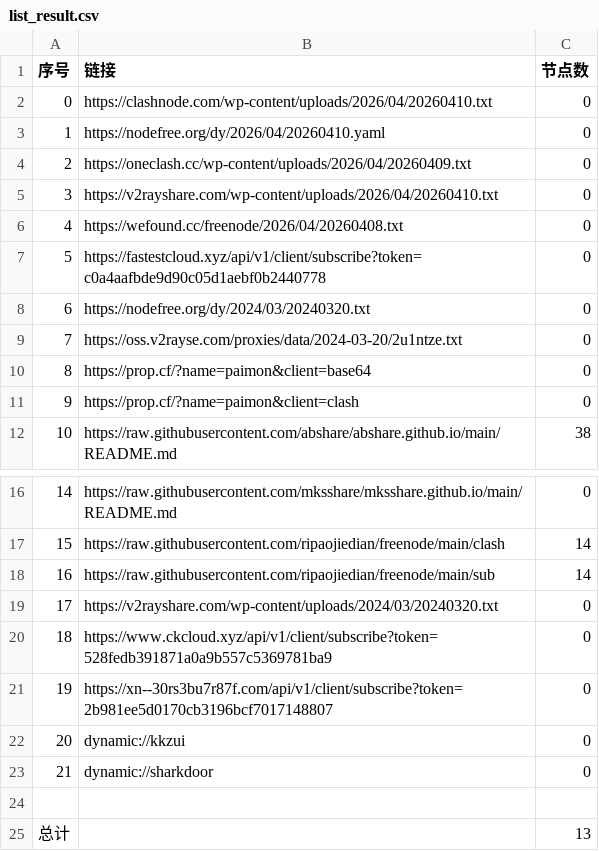
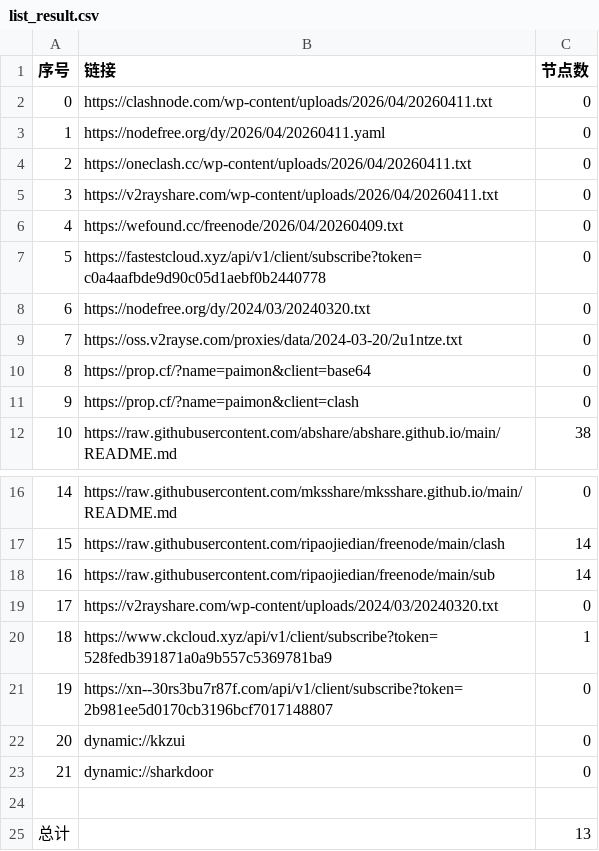
Before and after one commit to prhom-jpg/AutoMergePublicNodes, a CSV file: list_result.csv, drawn as a sheet; only a part is shown, gaps mark what is left out.

```diff
--- a/list_result.csv
+++ b/list_result.csv
@@ -1,7 +1,7 @@
 序号,链接,节点数
-0,https://clashnode.com/wp-content/uploads/2026/04/20260410.txt,0
-1,https://nodefree.org/dy/2026/04/20260410.yaml,0
-2,https://oneclash.cc/wp-content/uploads/2026/04/20260409.txt,0
-3,https://v2rayshare.com/wp-content/uploads/2026/04/20260410.txt,0
-4,https://wefound.cc/freenode/2026/04/20260408.txt,0
+0,https://clashnode.com/wp-content/uploads/2026/04/20260411.txt,0
+1,https://nodefree.org/dy/2026/04/20260411.yaml,0
+2,https://oneclash.cc/wp-content/uploads/2026/04/20260411.txt,0
+3,https://v2rayshare.com/wp-content/uploads/2026/04/20260411.txt,0
+4,https://wefound.cc/freenode/2026/04/20260409.txt,0
 5,https://fastestcloud.xyz/api/v1/client/subscribe?token=c0a4aafbde9d90c05d1aebf0b2440778,0
@@ -19,3 +19,3 @@
 17,https://v2rayshare.com/wp-content/uploads/2024/03/20240320.txt,0
-18,https://www.ckcloud.xyz/api/v1/client/subscribe?token=528fedb391871a0a9b557c5369781ba9,0
+18,https://www.ckcloud.xyz/api/v1/client/subscribe?token=528fedb391871a0a9b557c5369781ba9,1
 19,https://xn--30rs3bu7r87f.com/api/v1/client/subscribe?token=2b981ee5d0170cb3196bcf7017148807,0
```
Also changed, not shown: 2 other files.
